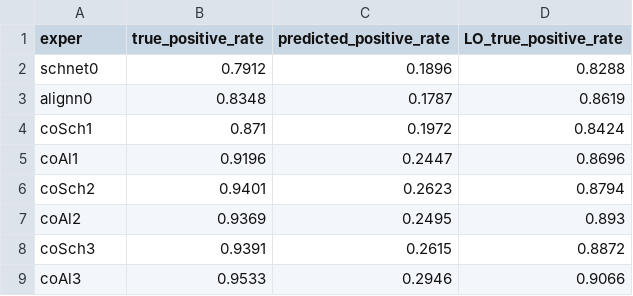
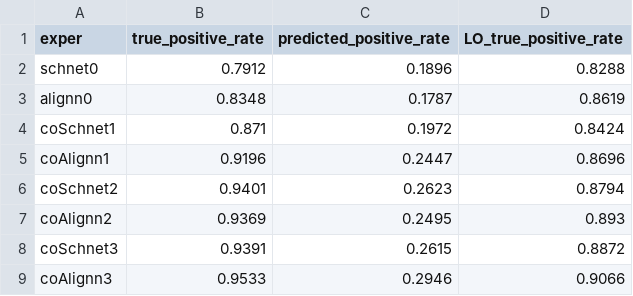
Before and after one commit to sasanamari/SynCoTrain, a CSV file: data/results/synth/results_plot.csv, drawn as a sheet.

```diff
--- a/data/results/synth/results_plot.csv
+++ b/data/results/synth/results_plot.csv
@@ -3,7 +3,7 @@ schnet0,0.7912,0.1896,0.8288
 alignn0,0.8348,0.1787,0.8619
-coSch1,0.871,0.1972,0.8424
-coAl1,0.9196,0.2447,0.8696
-coSch2,0.9401,0.2623,0.8794
-coAl2,0.9369,0.2495,0.893
-coSch3,0.9391,0.2615,0.8872
-coAl3,0.9533,0.2946,0.9066
+coSchnet1,0.871,0.1972,0.8424
+coAlignn1,0.9196,0.2447,0.8696
+coSchnet2,0.9401,0.2623,0.8794
+coAlignn2,0.9369,0.2495,0.893
+coSchnet3,0.9391,0.2615,0.8872
+coAlignn3,0.9533,0.2946,0.9066
```
Also changed, not shown: 8 other files.
